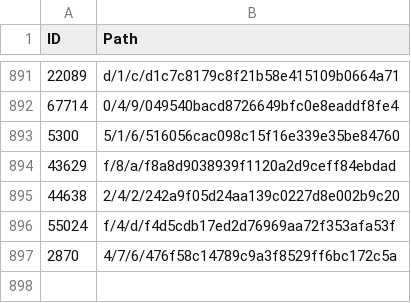
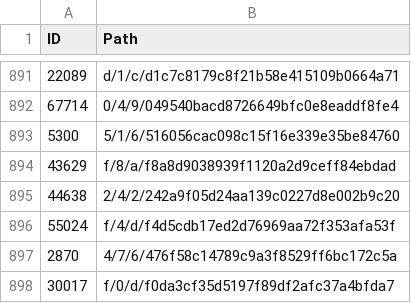
Before and after one commit to derockit/Project-Gutenberg, a CSV file: index.csv, drawn as a sheet; only a part is shown, gaps mark what is left out.

```diff
--- a/index.csv
+++ b/index.csv
@@ -897 +897,2 @@ ID,Path
 2870,4/7/6/476f58c14789c9a3f8529ff6bc172c5a
+30017,f/0/d/f0da3cf35d5197f89df2afc37a4bfda7
```
Also changed, not shown: 5 other files.
